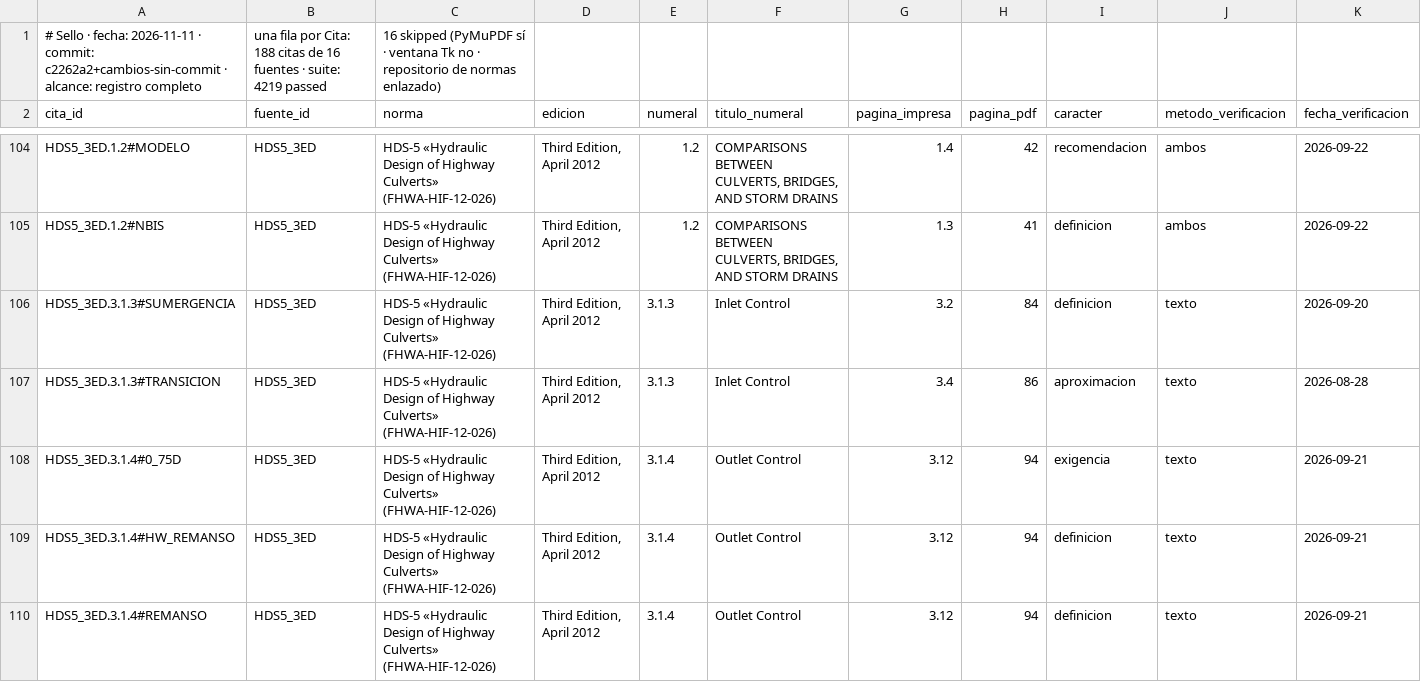
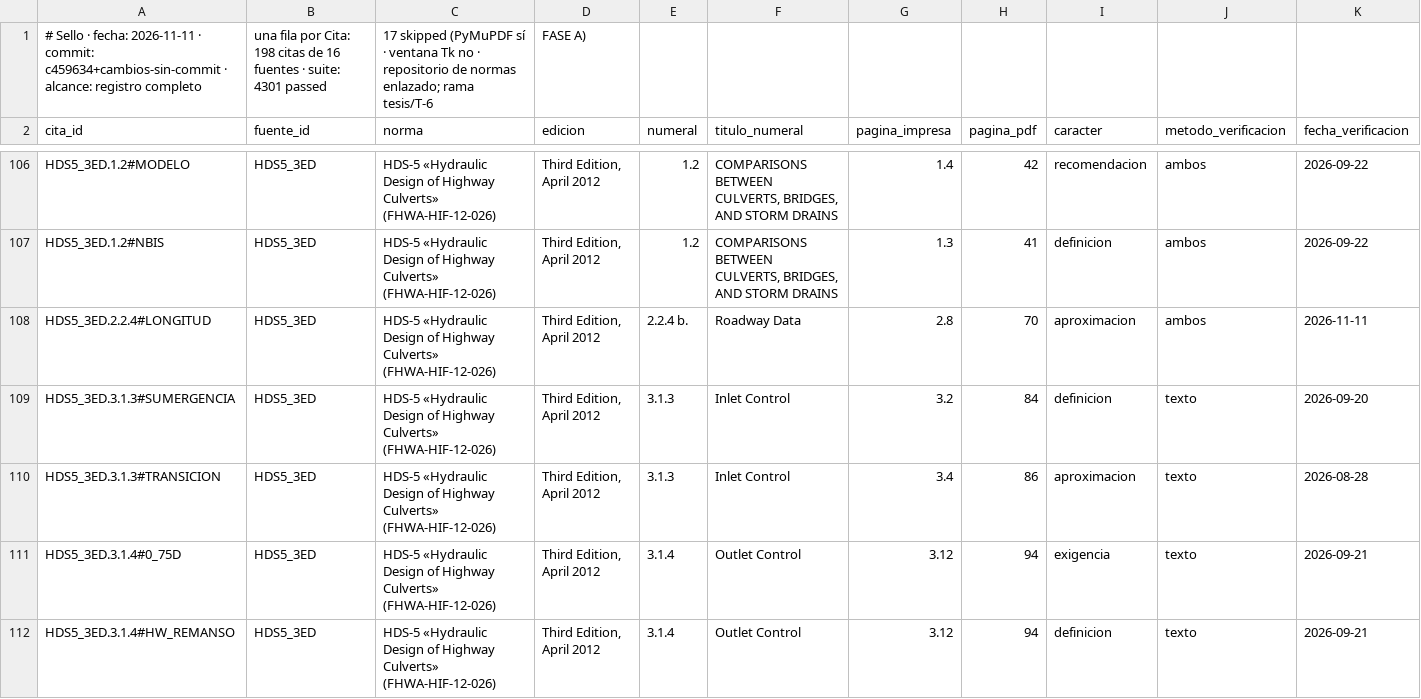
Before and after one commit to Andy-rba30/Proyecto_alcantarillas, a CSV file: docs/trazabilidad.csv, drawn as a sheet; only a part is shown, gaps mark what is left out; the shorter side is filled out with more unchanged rows; removed rows and columns are numbered as before the commit, all else as after; rows hold the shown columns only; the diff covers the shown part only; the diff names each change by its address in the sheet, - before the commit and + after, or states it on an @@ line.

```diff
--- a/docs/trazabilidad.csv
+++ b/docs/trazabilidad.csv
-row 1: # Sello · fecha: 2026-11-11 · commit: c2262a2+cambios-sin-commit · alcance: registro completo | una fila por Cita: 188 citas de 16 fuentes · suite: 4219 passed | 16 skipped (PyMuPDF sí · ventana Tk no · repositorio de normas enlazado)
+row 1: # Sello · fecha: 2026-11-11 · commit: c459634+cambios-sin-commit · alcance: registro completo | una fila por Cita: 198 citas de 16 fuentes · suite: 4301 passed | 17 skipped (PyMuPDF sí · ventana Tk no · repositorio de normas enlazado; rama tesis/T-6 | FASE A)
+row 108: HDS5_3ED.2.2.4#LONGITUD | HDS5_3ED | HDS-5 «Hydraulic Design of Highway Culverts» (FHWA-HIF-12-026) | Third Edition, April 2012 | 2.2.4 b. | Roadway Data | 2.8 | 70 | aproximacion | ambos | 2026-11-11
```
Also changed, not shown: 9 added rows and 2 edited cells elsewhere in this file, 17 other files.
